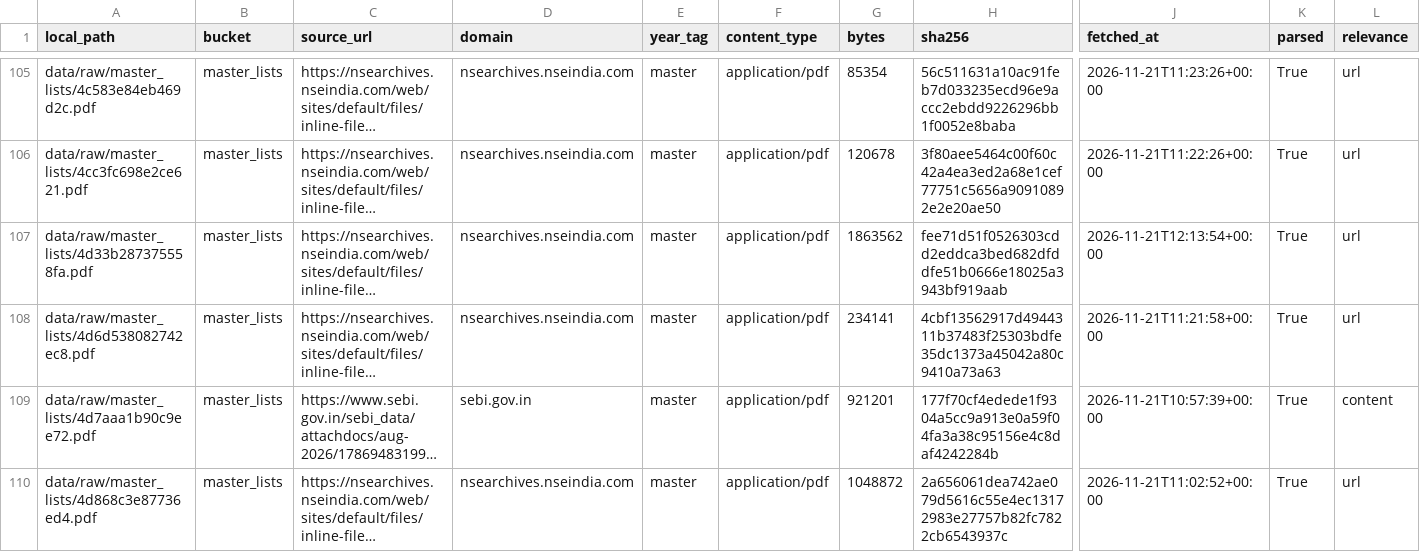
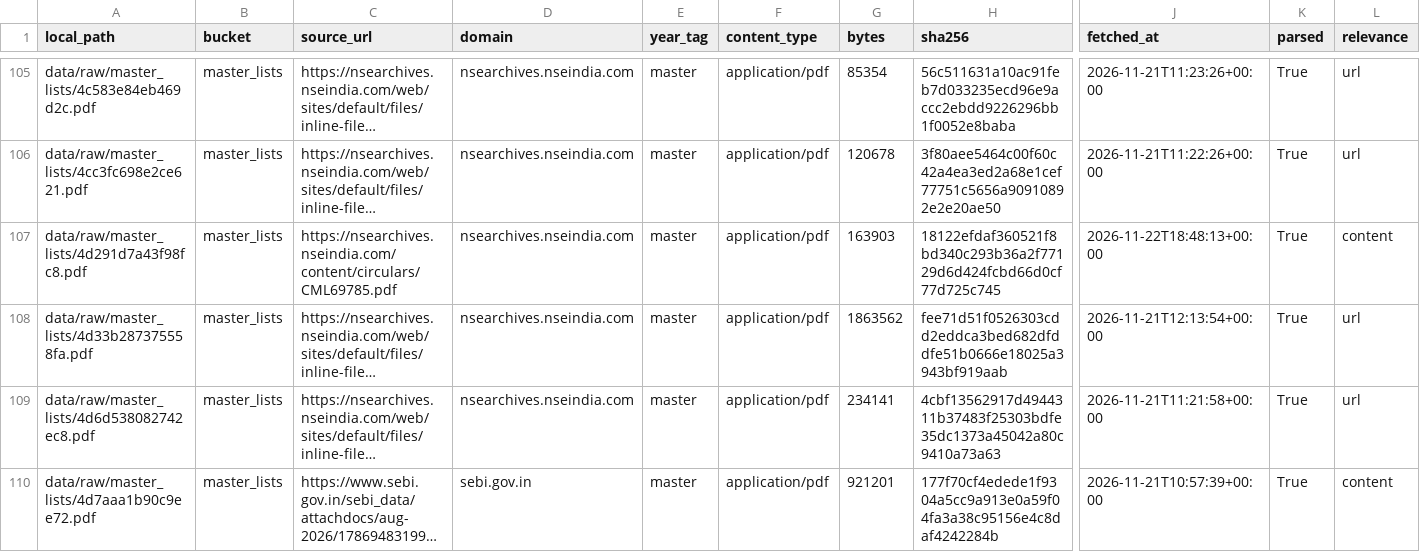
Before and after one commit to ArnavThapliyal/rag-unified, a CSV file: data/metadata/artifacts.csv, drawn as a sheet; only a part is shown, gaps mark what is left out; the shorter side is filled out with more unchanged rows; long unchanged cells end in …; rows hold the shown columns only; the diff covers the shown part only; the diff names each change by its address in the sheet, - before the commit and + after, or states it on an @@ line.

Commit message:
Data checkpoint: docket import, 3 promoted documents fetched (487 records)

```diff
--- a/data/metadata/artifacts.csv
+++ b/data/metadata/artifacts.csv
+row 107: data/raw/master_lists/4d291d7a43f98fc8.pdf | master_lists | https://nsearchives.nseindia.com/content/circulars/CML69785.pdf | nsearchives.nseindia.com | master | application/pdf | 163903 | 18122efdaf360521f8bd340c293b36a2f77129d6d424fcbd66d0cf77d725c745 | 2026-11-22T18:48:13+00:00 | True | content
```
Also changed, not shown: 2 added rows elsewhere in this file, data/processed/nse_delisted_master.csv, 10 other files.
